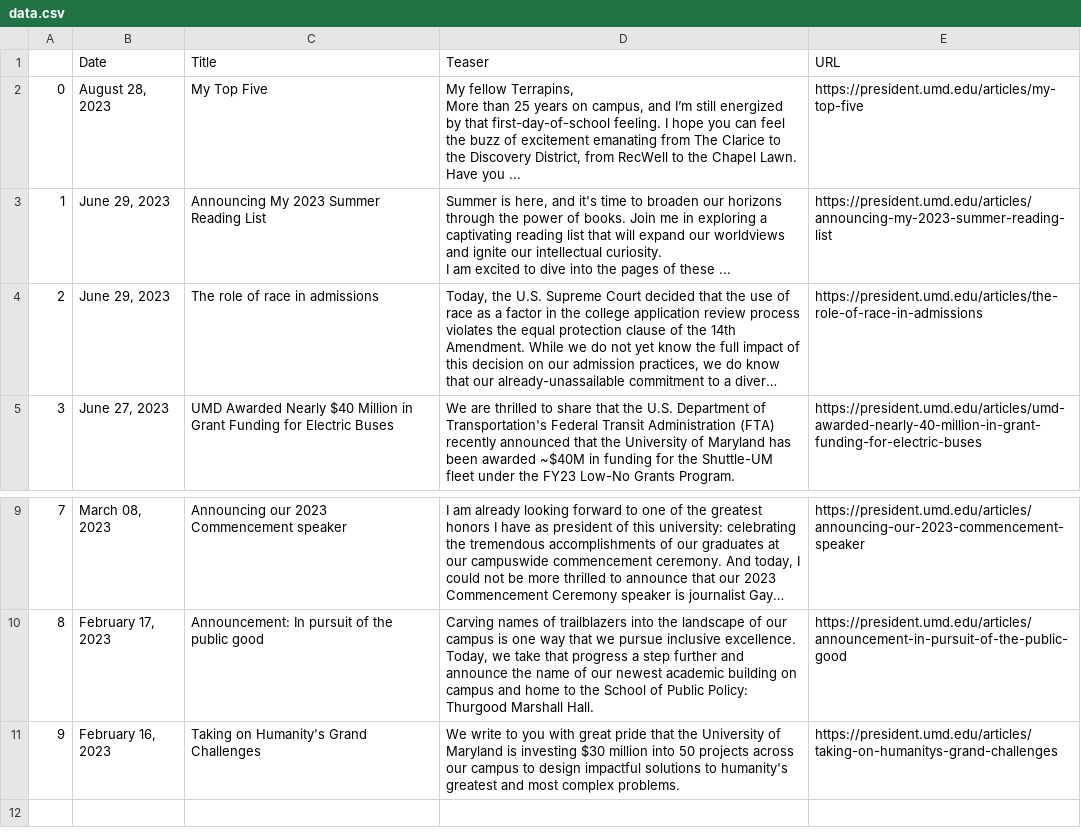
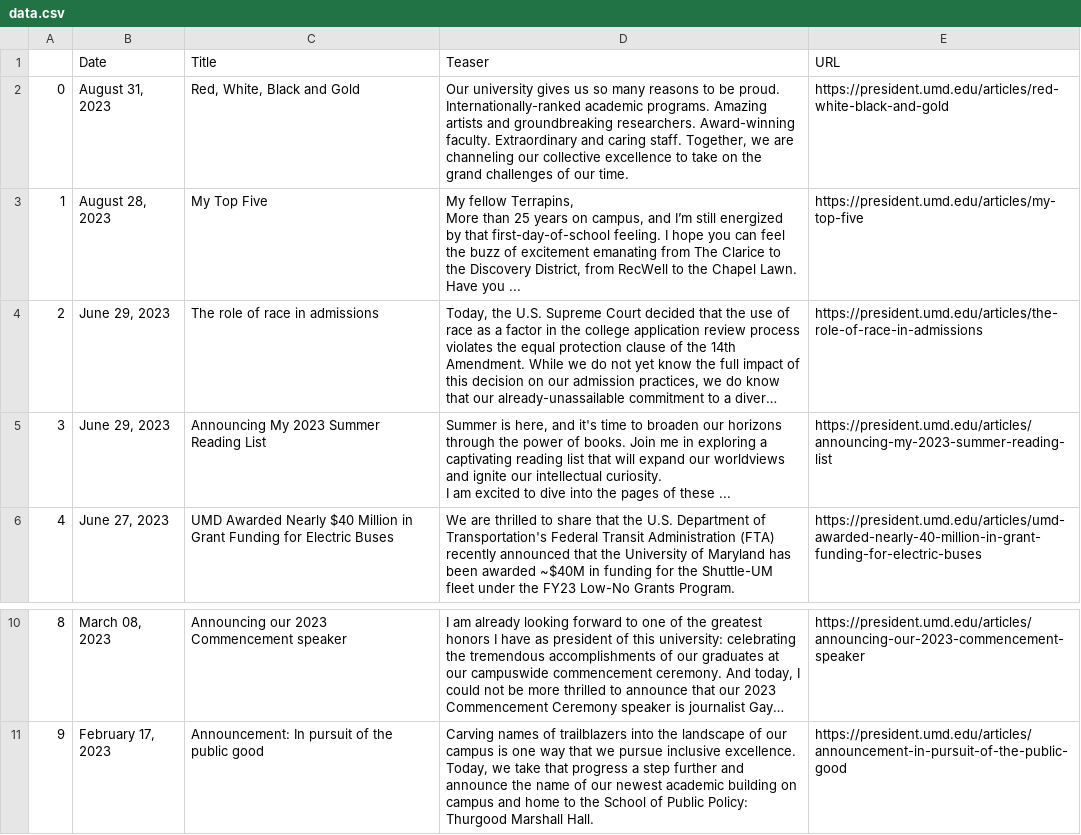
Before and after one commit to rinatorch/umd-email-bot, a CSV file: Code/data.csv, drawn as a sheet; only a part is shown, gaps mark what is left out; long unchanged cells end in …; removed rows and columns are numbered as before the commit, all else as after; the diff names each change by its address in the sheet, - before the commit and + after, or states it on an @@ line.

```diff
--- a/Code/data.csv
+++ b/Code/data.csv
+row 2: 0 | August 31, 2023 | Red, White, Black and Gold | Our university gives us so many reasons to be proud. Internationally-ranked academic programs. Amazing artists and groundbreaking researchers. Award-winning faculty. Extraordinary and caring staff. Together, we are channeling our collective excellence to take on the grand challenges of our time. | https://president.umd.edu/articles/red-white-black-and-gold
@@ column A renumbered between rows 3 and 11 @@
-row 11: 9 | February 16, 2023 | Taking on Humanity's Grand Challenges | We write to you with great pride that the University of Maryland is investing $30 million into 50 projects across our campus to design impactful solutions to humanity's greatest and most complex problems. | https://president.umd.edu/articles/taking-on-humanitys-grand-challenges
```
